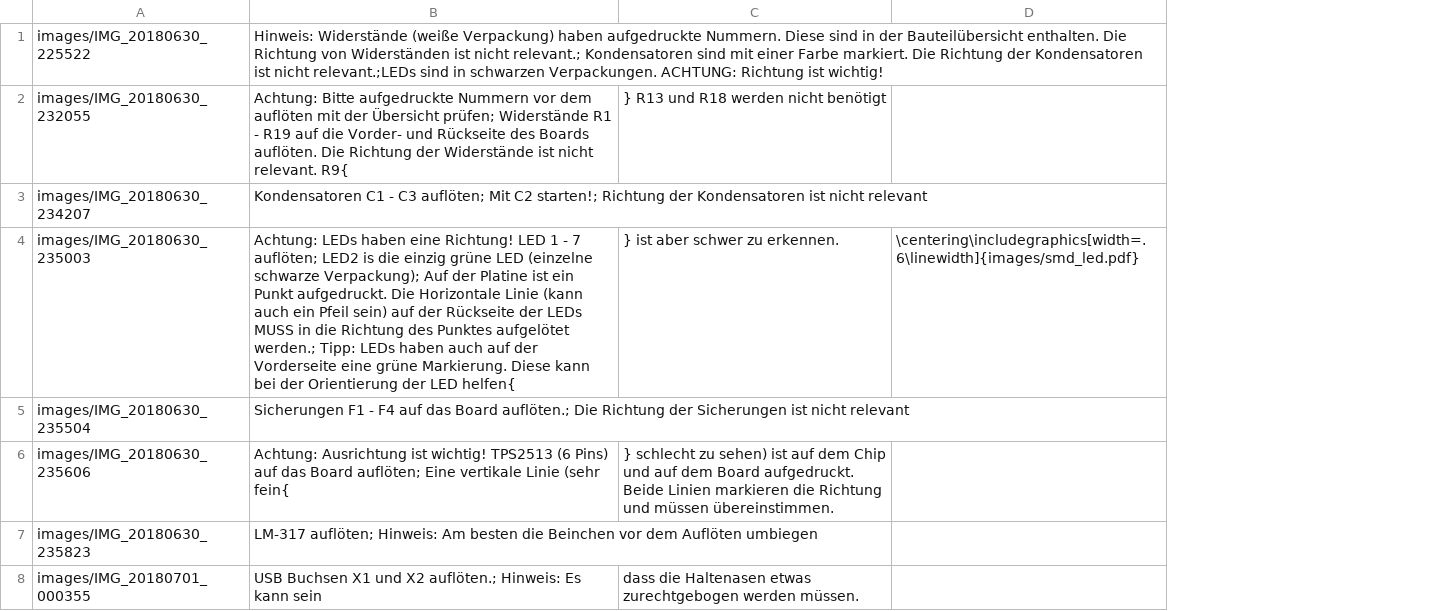
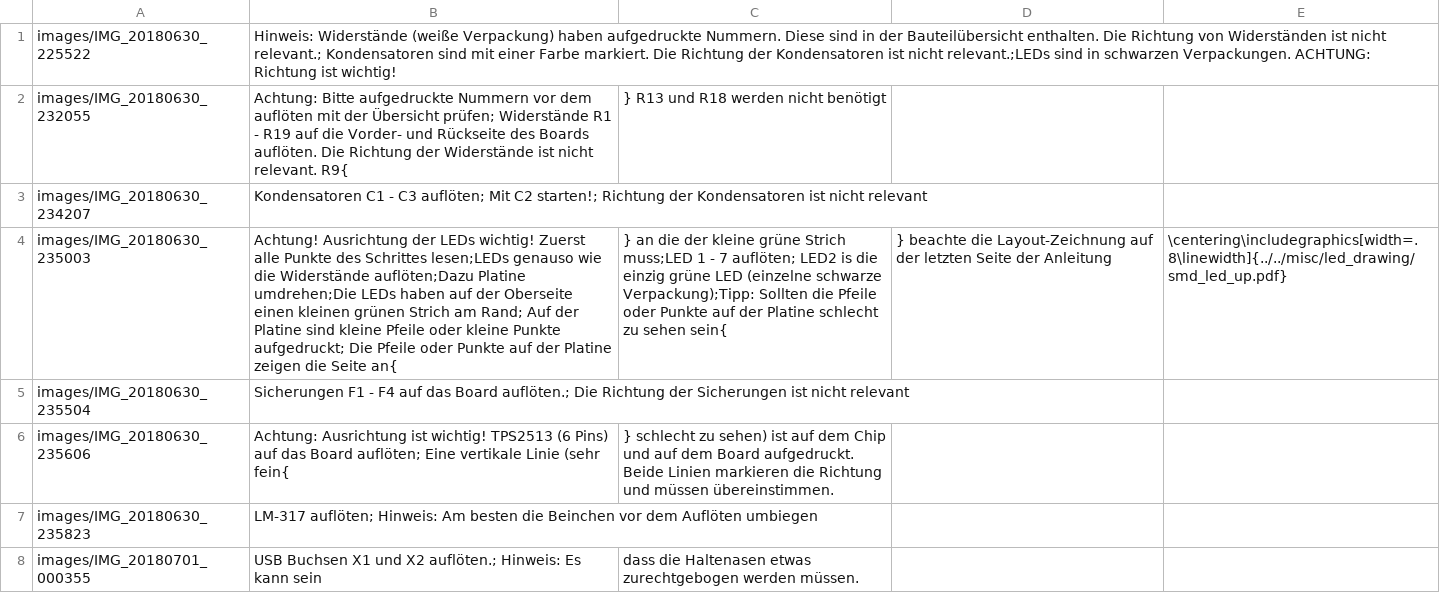
Before and after one commit to Binary-Kitchen/SolderingTutorial, a CSV file: ATXBreakoutBoardSMD/manual/configuration/de_steps.csv, drawn as a sheet; only a part is shown; removed rows and columns are numbered as before the commit, all else as after; the diff names each change by its address in the sheet, - before the commit and + after, or states it on an @@ line.

```diff
--- a/ATXBreakoutBoardSMD/manual/configuration/de_steps.csv
+++ b/ATXBreakoutBoardSMD/manual/configuration/de_steps.csv
-column D, empty
+column D, empty
+column E, empty
-row 4: images/IMG_20180630_235003 | Achtung: LEDs haben eine Richtung! LED 1 - 7 auflöten; LED2 is die einzig grüne LED (einzelne schwarze Verpackung); Auf der Platine ist ein Punkt aufgedruckt. Die Horizontale Linie (kann auch ein Pfeil sein) auf der Rückseite der LEDs MUSS in die Richtung des Punktes aufgelötet werden.; Tipp: LEDs haben auch auf der Vorderseite eine grüne Markierung. Diese kann bei der Orientierung der LED helfen{ | } ist aber schwer zu erkennen. | \centering\includegraphics[width=.6\linewidth]{images/smd_led.pdf}
+row 4: images/IMG_20180630_235003 | Achtung! Ausrichtung der LEDs wichtig! Zuerst alle Punkte des Schrittes lesen;LEDs genauso wie die Widerstände auflöten;Dazu Platine umdrehen;Die LEDs haben auf der Oberseite einen kleinen grünen Strich am Rand; Auf der Platine sind kleine Pfeile oder kleine Punkte aufgedruckt; Die Pfeile oder Punkte auf der Platine zeigen die Seite an{ | } an die der kleine grüne Strich muss;LED 1 - 7 auflöten; LED2 is die einzig grüne LED (einzelne schwarze Verpackung);Tipp: Sollten die Pfeile oder Punkte auf der Platine schlecht zu sehen sein{ | } beachte die Layout-Zeichnung auf der letzten Seite der Anleitung | \centering\includegraphics[width=.8\linewidth]{../../misc/led_drawing/smd_led_up.pdf}
```
Also changed, not shown: ATXBreakoutBoardSMD/manual/configuration/en_steps.csv, ArrowSMD/manual/configuration/de_steps.csv, 3 other files.
